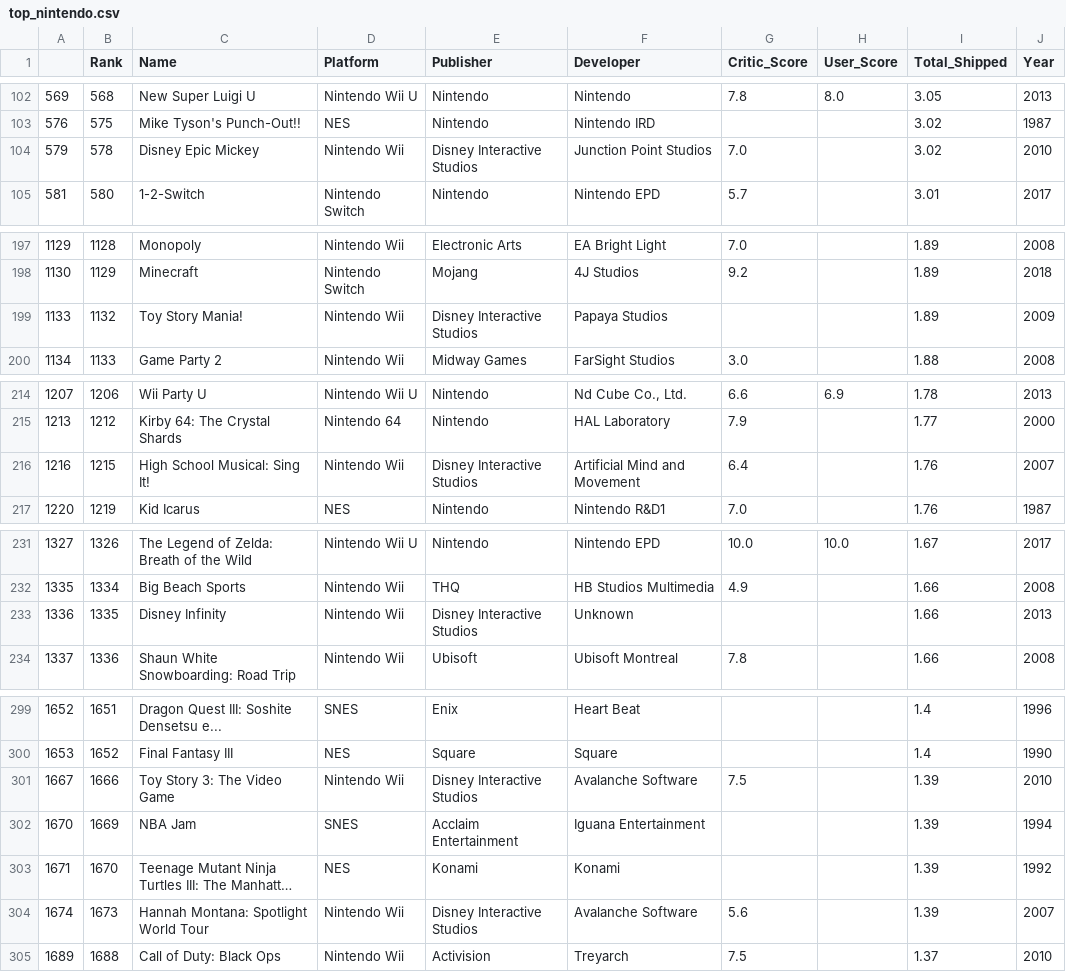
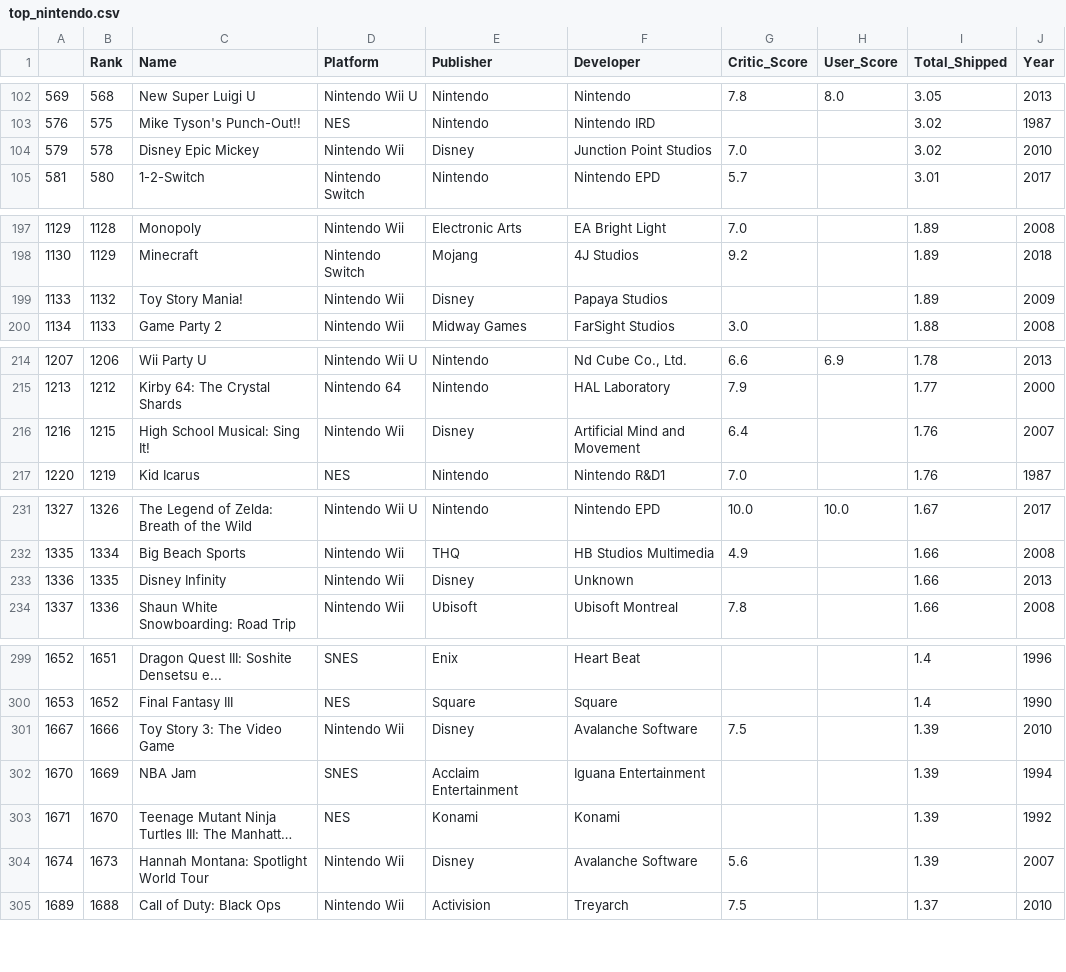
Before and after one commit to ndetrempe/ndetrempe.github.io, a CSV file: top_nintendo.csv, drawn as a sheet; only a part is shown, gaps mark what is left out; long unchanged cells end in …; the diff covers the shown part only; the diff names each change by its address in the sheet, - before the commit and + after, or states it on an @@ line.

```diff
--- a/top_nintendo.csv
+++ b/top_nintendo.csv
-E104 (Publisher): Disney Interactive Studios
+E104 (Publisher): Disney
-E199 (Publisher): Disney Interactive Studios
+E199 (Publisher): Disney
-E216 (Publisher): Disney Interactive Studios
+E216 (Publisher): Disney
-E233 (Publisher): Disney Interactive Studios
+E233 (Publisher): Disney
-E301 (Publisher): Disney Interactive Studios
+E301 (Publisher): Disney
-E304 (Publisher): Disney Interactive Studios
+E304 (Publisher): Disney
```
Also changed, not shown: 5 edited cells elsewhere in this file, 1 other file.
